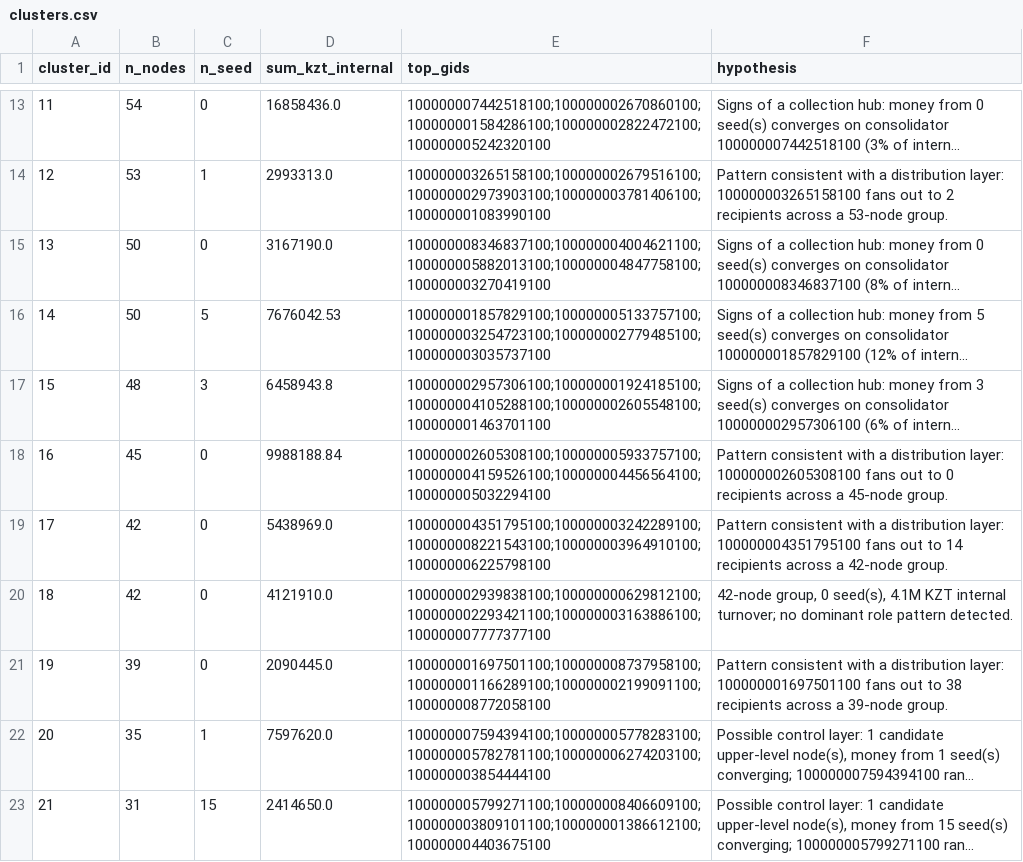
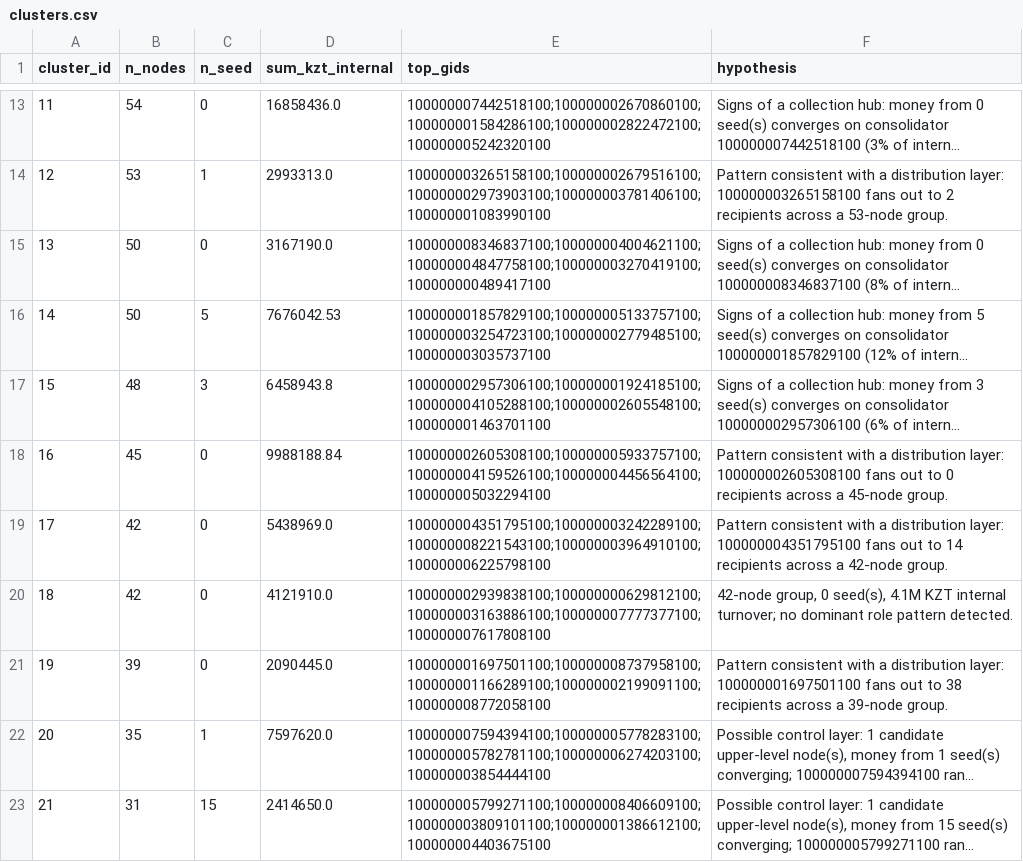
Before and after one commit to BAITC-Hacks/hack-e26f0e66-max, a CSV file: output_files/clusters.csv, drawn as a sheet; only a part is shown, gaps mark what is left out; long unchanged cells end in …; the diff covers the shown part only; the diff names each change by its address in the sheet, - before the commit and + after, or states it on an @@ line.

```diff
--- a/output_files/clusters.csv
+++ b/output_files/clusters.csv
-E15 (top_gids): 100000008346837100;100000004004621100;100000005882013100;100000004847758100;100000003270419100
+E15 (top_gids): 100000008346837100;100000004004621100;100000004847758100;100000003270419100;100000000489417100
-E20 (top_gids): 100000002939838100;100000000629812100;100000002293421100;100000003163886100;100000007777377100
+E20 (top_gids): 100000002939838100;100000000629812100;100000003163886100;100000007777377100;100000007617808100
```
Also changed, not shown: 10 edited cells elsewhere in this file, output_files/nodes_roles.csv, 28 other files.
